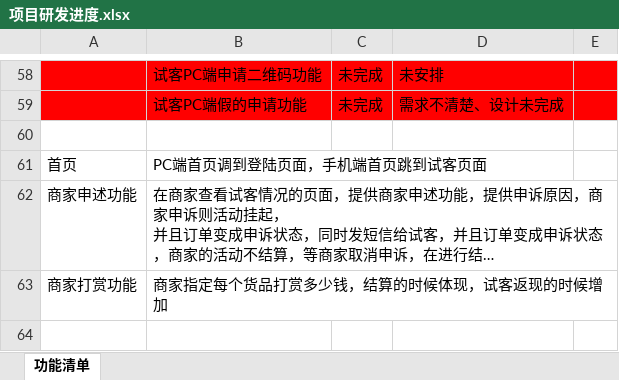
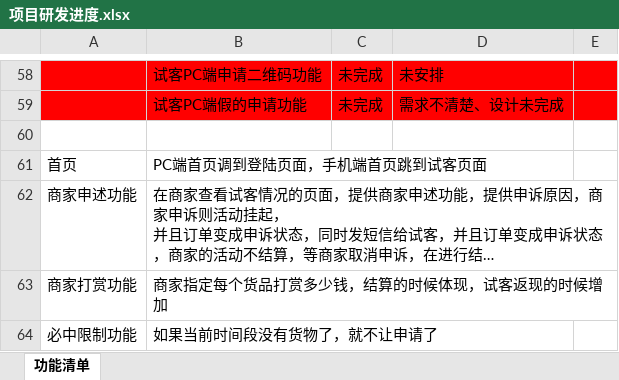
Before and after one commit to soldiers1989/shike, an Excel workbook: 项目研发进度.xlsx, sheet 功能清单, drawn as a sheet; only a part is shown, gaps mark what is left out; long unchanged cells end in …; values as stored, in another font and other column widths than the file's, no borders; the diff names each change by its address in the sheet, - before the commit and + after, or states it on an @@ line.

Commit message:
项目计划

```diff
--- a/项目研发进度.xlsx (sheet 功能清单)
+++ b/项目研发进度.xlsx (sheet 功能清单)
+row 64: 必中限制功能 | 如果当前时间段没有货物了，就不让申请了
```
